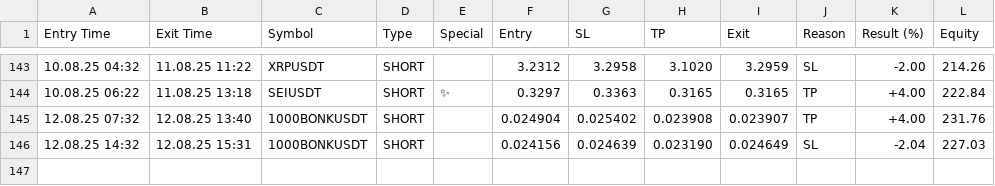
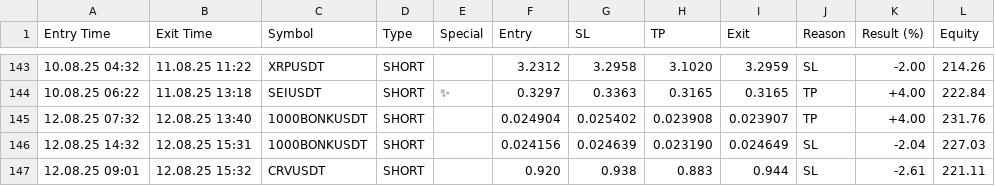
Before and after one commit to vFODD/FODDSIGNAL, a CSV file: foddv2.csv, drawn as a sheet; only a part is shown, gaps mark what is left out; the diff names each change by its address in the sheet, - before the commit and + after, or states it on an @@ line.

Commit message:
Güncelleme - 2025-08-12 15:33:23

```diff
--- a/foddv2.csv
+++ b/foddv2.csv
+row 147: 12.08.25 09:01 | 12.08.25 15:32 | CRVUSDT | SHORT |  | 0.920 | 0.938 | 0.883 | 0.944 | SL | -2.61 | 221.11
```
